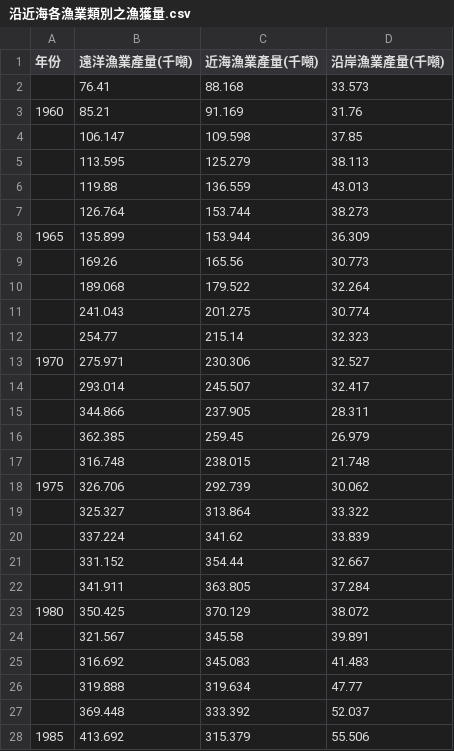
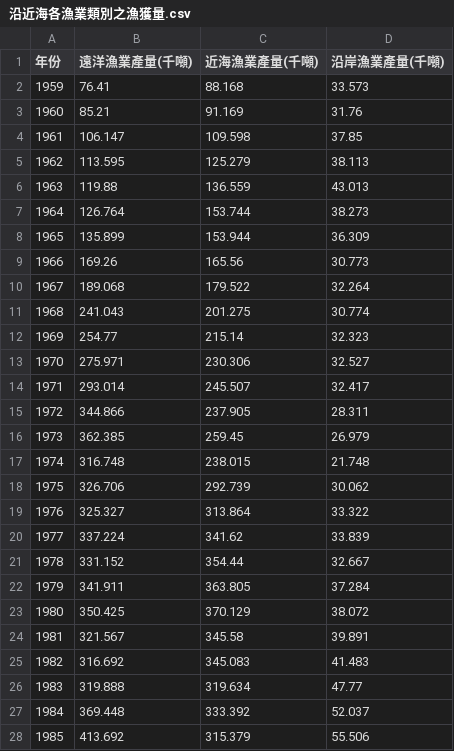
Before and after one commit to TaiBON/biodiv_indicators, a CSV file: data/processed/沿近海各漁業類別之漁獲量.csv, drawn as a sheet; only a part is shown; the diff covers the shown part only.

Commit message:
Update 沿近海各漁業類別之漁獲量.csv

```diff
--- a/data/processed/沿近海各漁業類別之漁獲量.csv
+++ b/data/processed/沿近海各漁業類別之漁獲量.csv
@@ -1,28 +1,28 @@
 年份,遠洋漁業產量(千噸),近海漁業產量(千噸),沿岸漁業產量(千噸)
-,76.41,88.168,33.573
+1959,76.41,88.168,33.573
 1960,85.21,91.169,31.76
-,106.147,109.598,37.85
-,113.595,125.279,38.113
-,119.88,136.559,43.013
-,126.764,153.744,38.273
+1961,106.147,109.598,37.85
+1962,113.595,125.279,38.113
+1963,119.88,136.559,43.013
+1964,126.764,153.744,38.273
 1965,135.899,153.944,36.309
-,169.26,165.56,30.773
-,189.068,179.522,32.264
-,241.043,201.275,30.774
-,254.77,215.14,32.323
+1966,169.26,165.56,30.773
+1967,189.068,179.522,32.264
+1968,241.043,201.275,30.774
+1969,254.77,215.14,32.323
 1970,275.971,230.306,32.527
-,293.014,245.507,32.417
-,344.866,237.905,28.311
-,362.385,259.45,26.979
-,316.748,238.015,21.748
+1971,293.014,245.507,32.417
+1972,344.866,237.905,28.311
+1973,362.385,259.45,26.979
+1974,316.748,238.015,21.748
 1975,326.706,292.739,30.062
-,325.327,313.864,33.322
-,337.224,341.62,33.839
-,331.152,354.44,32.667
-,341.911,363.805,37.284
+1976,325.327,313.864,33.322
+1977,337.224,341.62,33.839
+1978,331.152,354.44,32.667
+1979,341.911,363.805,37.284
 1980,350.425,370.129,38.072
-,321.567,345.58,39.891
-,316.692,345.083,41.483
-,319.888,319.634,47.77
-,369.448,333.392,52.037
+1981,321.567,345.58,39.891
+1982,316.692,345.083,41.483
+1983,319.888,319.634,47.77
+1984,369.448,333.392,52.037
 1985,413.692,315.379,55.506
```
Also changed, not shown: 26 edited cells elsewhere in this file.
